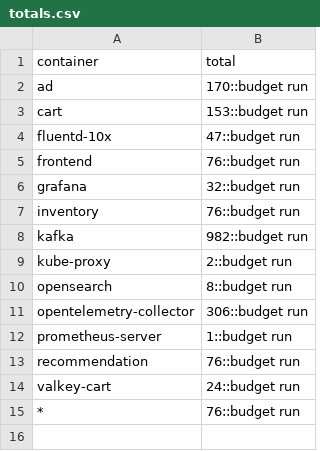
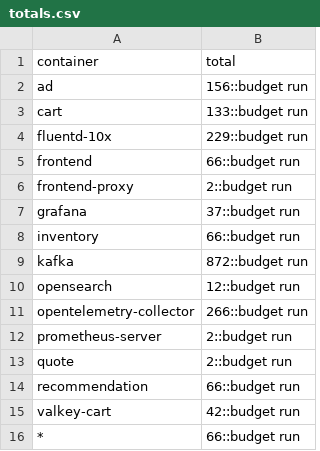
Before and after one commit to log-10x/config, a CSV file: log10x/policy/totals.csv, drawn as a sheet.

```diff
--- a/log10x/policy/totals.csv
+++ b/log10x/policy/totals.csv
@@ -1,15 +1,16 @@
 container,total
-ad,170::budget run
-cart,153::budget run
-fluentd-10x,47::budget run
-frontend,76::budget run
-grafana,32::budget run
-inventory,76::budget run
-kafka,982::budget run
-kube-proxy,2::budget run
-opensearch,8::budget run
-opentelemetry-collector,306::budget run
-prometheus-server,1::budget run
-recommendation,76::budget run
-valkey-cart,24::budget run
-*,76::budget run
+ad,156::budget run
+cart,133::budget run
+fluentd-10x,229::budget run
+frontend,66::budget run
+frontend-proxy,2::budget run
+grafana,37::budget run
+inventory,66::budget run
+kafka,872::budget run
+opensearch,12::budget run
+opentelemetry-collector,266::budget run
+prometheus-server,2::budget run
+quote,2::budget run
+recommendation,66::budget run
+valkey-cart,42::budget run
+*,66::budget run
```
Also changed, not shown: log10x/policy/actions.csv, log10x/policy/caps.csv, 2 other files.
